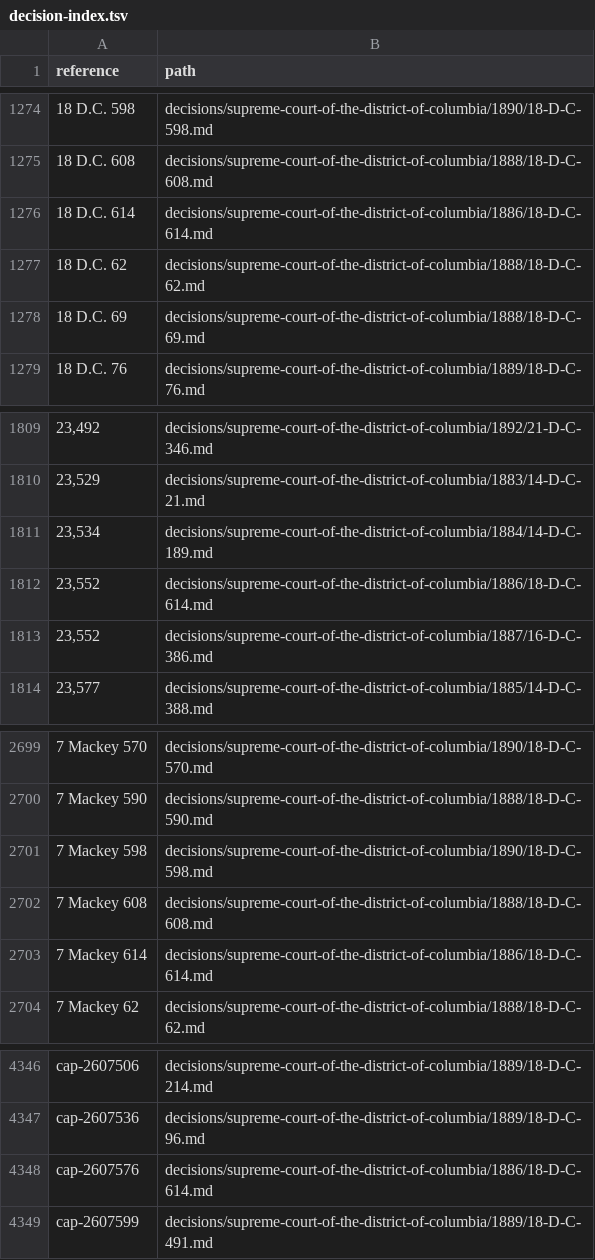
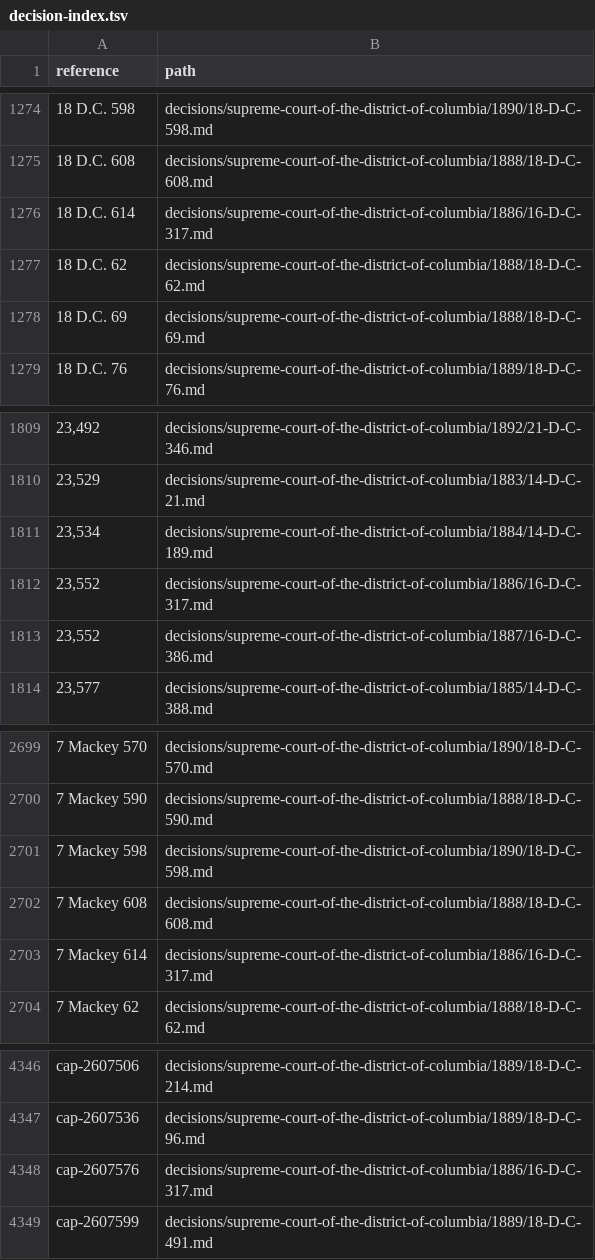
Before and after one commit to lexifina/united-states-district-of-columbia-other-courts-caselaw, a TSV file: decision-index.tsv, drawn as a sheet; only a part is shown, gaps mark what is left out.

Commit message:
Documentation: parallel-reporter copies marked as the same decision (1 files: 1 in another reporter, 0 held twice under one citation); decision-relations.tsv, decision index, corpus.json, README, REPRODUCE.md
Each file below is the same decision as the file after the arrow (same day, a citation, docket or name in common, and the same opinion text). Both files are kept; the index gives the first file's references to the second (4 rows re-pointed). No history is rewritten.

decisions/supreme-court-of-the-district-of-columbia/1886/18-D-C-614.md -> decisions/supreme-court-of-the-district-of-columbia/1886/16-D-C-317.md (0.98)

```diff
--- a/decision-index.tsv
+++ b/decision-index.tsv
@@ -1275,3 +1275,3 @@ reference	path
 18 D.C. 608	decisions/supreme-court-of-the-district-of-columbia/1888/18-D-C-608.md
-18 D.C. 614	decisions/supreme-court-of-the-district-of-columbia/1886/18-D-C-614.md
+18 D.C. 614	decisions/supreme-court-of-the-district-of-columbia/1886/16-D-C-317.md
 18 D.C. 62	decisions/supreme-court-of-the-district-of-columbia/1888/18-D-C-62.md
@@ -1811,3 +1811,3 @@ reference	path
 23,534	decisions/supreme-court-of-the-district-of-columbia/1884/14-D-C-189.md
-23,552	decisions/supreme-court-of-the-district-of-columbia/1886/18-D-C-614.md
+23,552	decisions/supreme-court-of-the-district-of-columbia/1886/16-D-C-317.md
 23,552	decisions/supreme-court-of-the-district-of-columbia/1887/16-D-C-386.md
@@ -2702,3 +2702,3 @@ reference	path
 7 Mackey 608	decisions/supreme-court-of-the-district-of-columbia/1888/18-D-C-608.md
-7 Mackey 614	decisions/supreme-court-of-the-district-of-columbia/1886/18-D-C-614.md
+7 Mackey 614	decisions/supreme-court-of-the-district-of-columbia/1886/16-D-C-317.md
 7 Mackey 62	decisions/supreme-court-of-the-district-of-columbia/1888/18-D-C-62.md
@@ -4347,3 +4347,3 @@ cap-2607506	decisions/supreme-court-of-the-district-of-columbia/1889/18-D-C-214.
 cap-2607536	decisions/supreme-court-of-the-district-of-columbia/1889/18-D-C-96.md
-cap-2607576	decisions/supreme-court-of-the-district-of-columbia/1886/18-D-C-614.md
+cap-2607576	decisions/supreme-court-of-the-district-of-columbia/1886/16-D-C-317.md
 cap-2607599	decisions/supreme-court-of-the-district-of-columbia/1889/18-D-C-491.md
```
Also changed, not shown: 4 other files.
